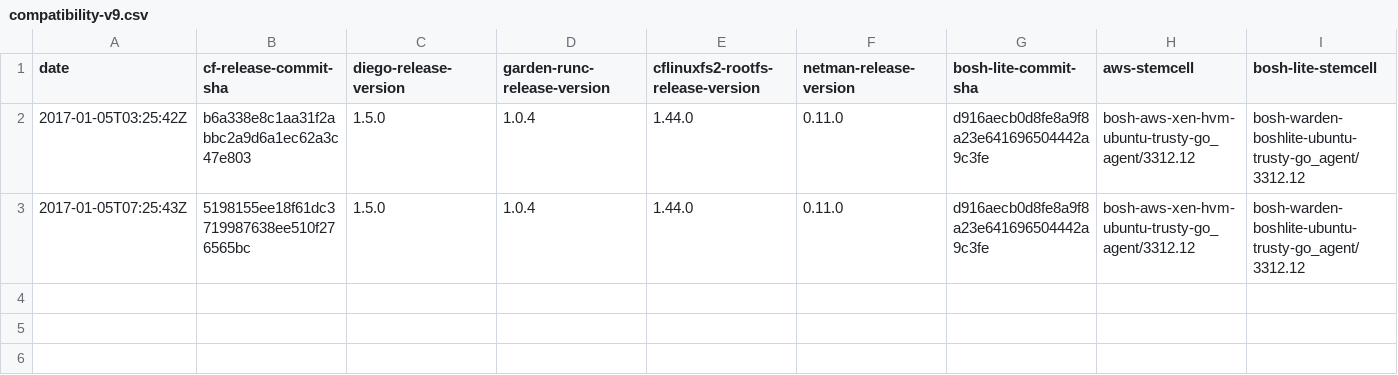
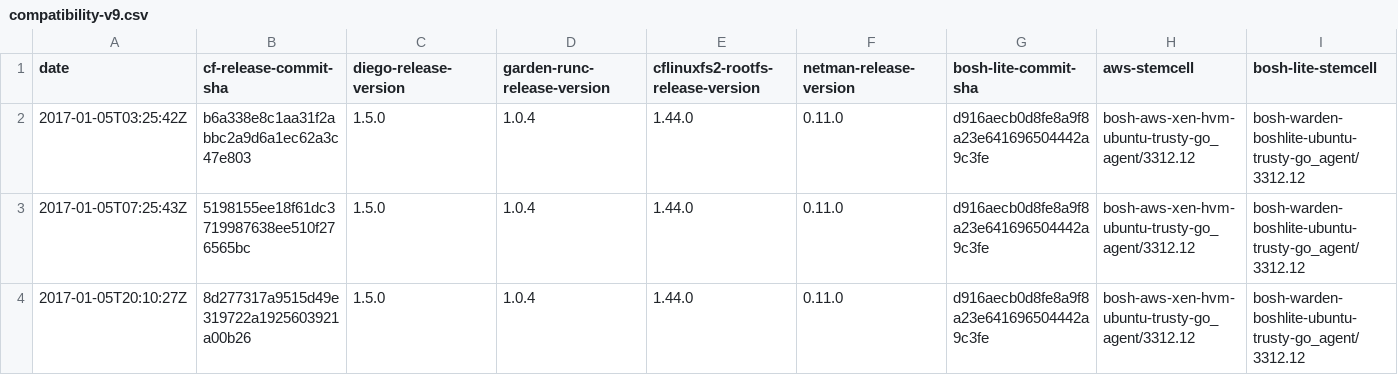
Before and after one commit to cloudfoundry-attic/diego-cf-compatibility, a CSV file: compatibility-v9.csv, drawn as a sheet; only a part is shown; rows hold the shown columns only; the diff names each change by its address in the sheet, - before the commit and + after, or states it on an @@ line.

Commit message:
Update compatibility-v9.csv

```diff
--- a/compatibility-v9.csv
+++ b/compatibility-v9.csv
+row 4: 2017-01-05T20:10:27Z | 8d277317a9515d49e319722a1925603921a00b26 | 1.5.0 | 1.0.4 | 1.44.0 | 0.11.0 | d916aecb0d8fe8a9f8a23e641696504442a9c3fe | bosh-aws-xen-hvm-ubuntu-trusty-go_agent/3312.12 | bosh-warden-boshlite-ubuntu-trusty-go_agent/3312.12
```
